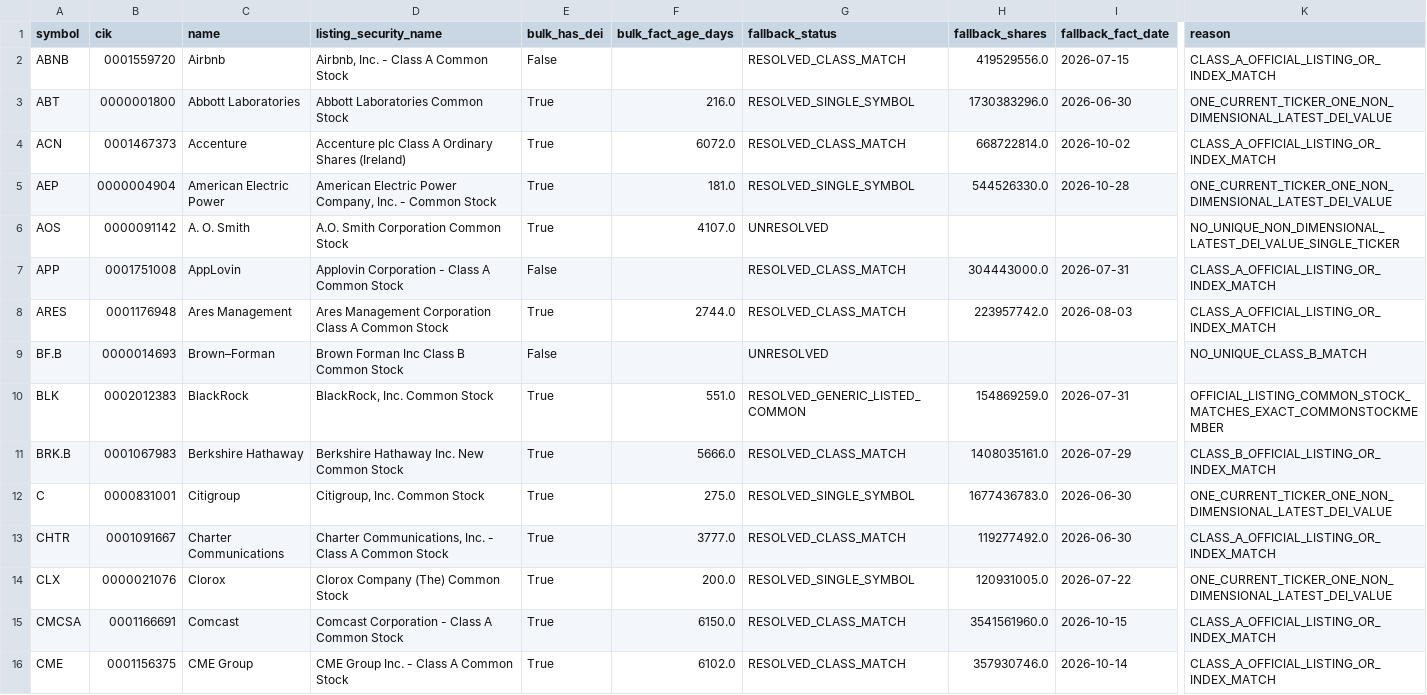
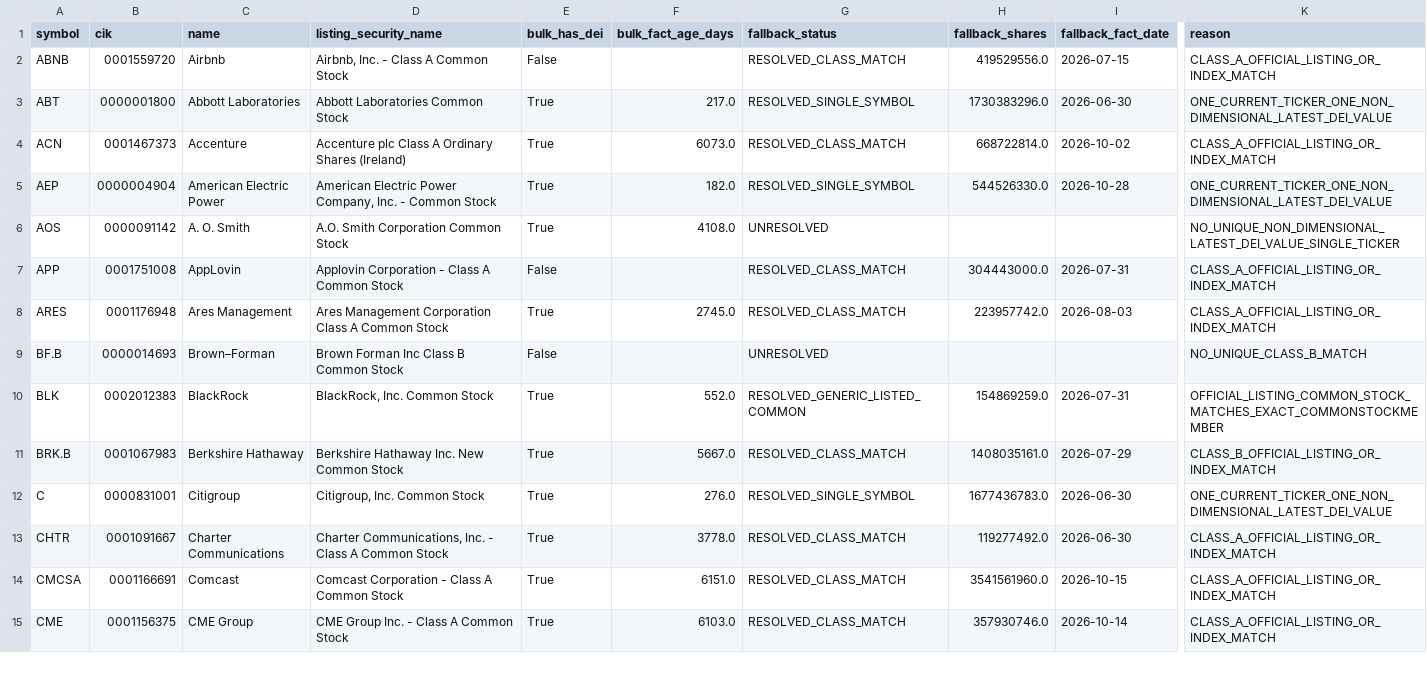
Before and after one commit to nb788/ChatGPT-stock-lab, a CSV file: data/qa_current_filing_resolution.csv, drawn as a sheet; only a part is shown, gaps mark what is left out; removed rows and columns are numbered as before the commit, all else as after; rows hold the shown columns only; the diff covers the shown part only; the diff names each change by its address in the sheet, - before the commit and + after, or states it on an @@ line.

```diff
--- a/data/qa_current_filing_resolution.csv
+++ b/data/qa_current_filing_resolution.csv
-F3 (bulk_fact_age_days): 216.0
+F3 (bulk_fact_age_days): 217.0
-F4 (bulk_fact_age_days): 6072.0
+F4 (bulk_fact_age_days): 6073.0
-F5 (bulk_fact_age_days): 181.0
+F5 (bulk_fact_age_days): 182.0
-F6 (bulk_fact_age_days): 4107.0
+F6 (bulk_fact_age_days): 4108.0
-F8 (bulk_fact_age_days): 2744.0
+F8 (bulk_fact_age_days): 2745.0
-F10 (bulk_fact_age_days): 551.0
+F10 (bulk_fact_age_days): 552.0
-F11 (bulk_fact_age_days): 5666.0
+F11 (bulk_fact_age_days): 5667.0
-F12 (bulk_fact_age_days): 275.0
+F12 (bulk_fact_age_days): 276.0
-F13 (bulk_fact_age_days): 3777.0
+F13 (bulk_fact_age_days): 3778.0
-row 14: CLX | 0000021076 | Clorox | Clorox Company (The) Common Stock | True | 200.0 | RESOLVED_SINGLE_SYMBOL | 120931005.0 | 2026-07-22 | ONE_CURRENT_TICKER_ONE_NON_DIMENSIONAL_LATEST_DEI_VALUE
-F14 (bulk_fact_age_days): 6150.0
+F14 (bulk_fact_age_days): 6151.0
-F15 (bulk_fact_age_days): 6102.0
+F15 (bulk_fact_age_days): 6103.0
```
Also changed, not shown: 45 edited cells elsewhere in this file, data/qa_current_exception_latest_filings.csv, data/qa_current_exceptions.csv, 19 other files.
